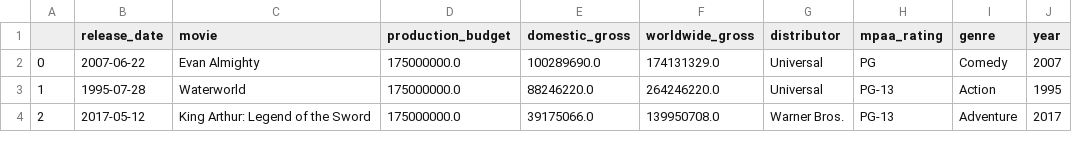
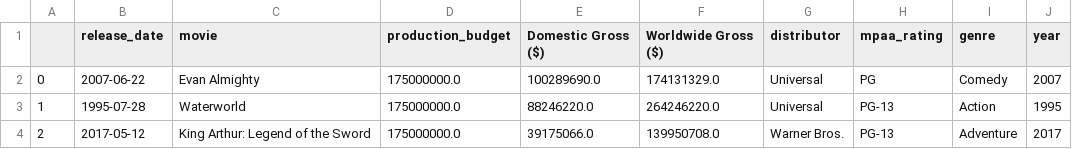
Before and after one commit to klyi/InfoViz_final_project, a CSV file: movies_data.csv, drawn as a sheet; only a part is shown.

Commit message:
updated column names in OG

```diff
--- a/movies_data.csv
+++ b/movies_data.csv
@@ -1,2 +1,2 @@
-,release_date,movie,production_budget,domestic_gross,worldwide_gross,distributor,mpaa_rating,genre,year
+,release_date,movie,production_budget,Domestic Gross ($),Worldwide Gross ($),distributor,mpaa_rating,genre,year
 0,2007-06-22,Evan Almighty,175000000.0,100289690.0,174131329.0,Universal,PG,Comedy,2007
```
Also changed, not shown: 1 other file.
